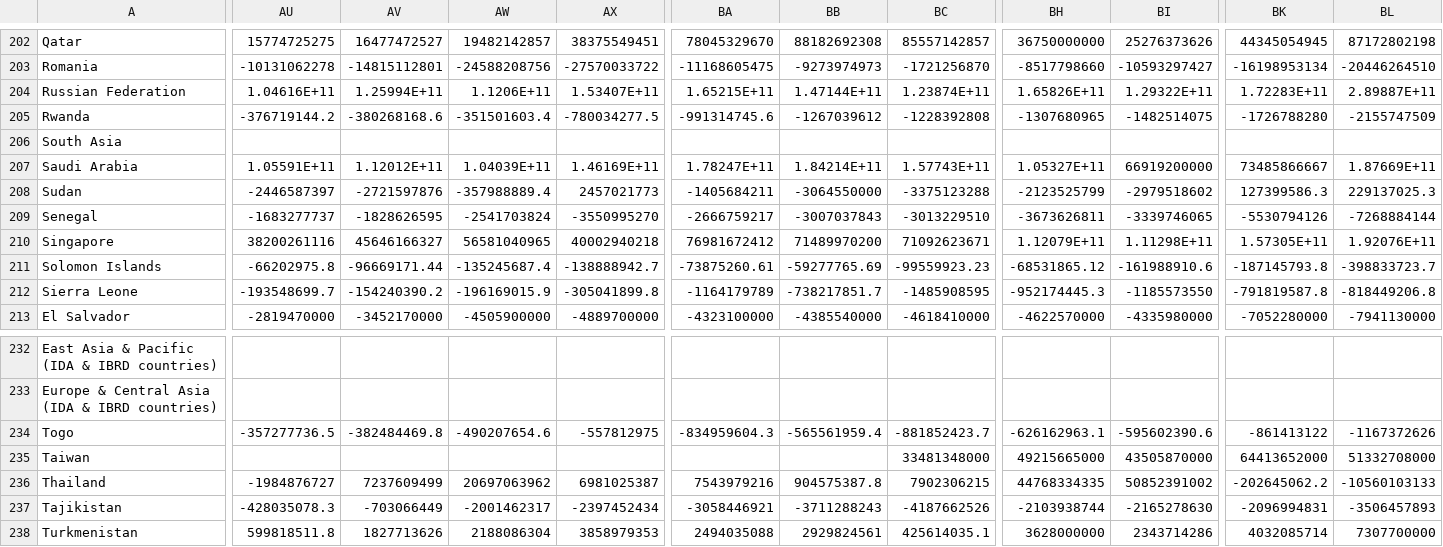
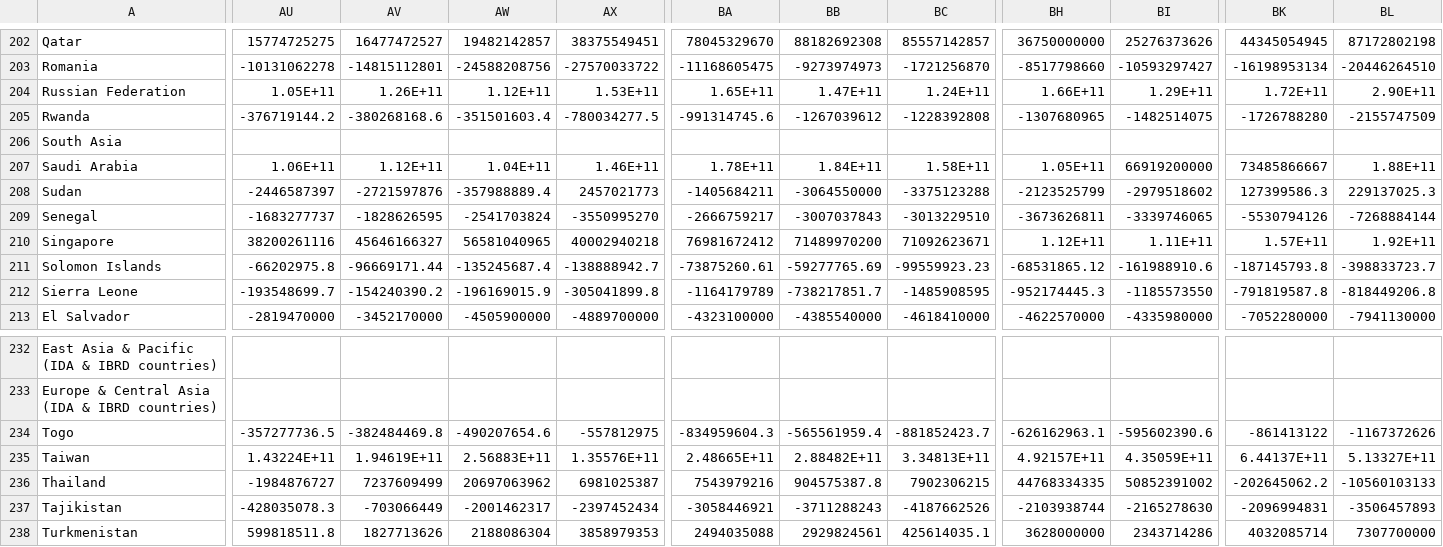
Before and after one commit to xiaolong70701/tariff, a CSV file: data/raw/macro/trade_by_country.csv, drawn as a sheet; only a part is shown, gaps mark what is left out; removed rows and columns are numbered as before the commit, all else as after; rows hold the shown columns only; the diff covers the shown part only; the diff names each change by its address in the sheet, - before the commit and + after, or states it on an @@ line.

```diff
--- a/data/raw/macro/trade_by_country.csv
+++ b/data/raw/macro/trade_by_country.csv
-AU204: 1.04616E+11
+AU204: 1.05E+11
-AV204: 1.25994E+11
+AV204: 1.26E+11
-AW204: 1.1206E+11
+AW204: 1.12E+11
-AX204: 1.53407E+11
+AX204: 1.53E+11
-BA204: 1.65215E+11
+BA204: 1.65E+11
-BB204: 1.47144E+11
+BB204: 1.47E+11
-BC204: 1.23874E+11
+BC204: 1.24E+11
-BH204: 1.65826E+11
+BH204: 1.66E+11
-BI204: 1.29322E+11
+BI204: 1.29E+11
-BK204: 1.72283E+11
+BK204: 1.72E+11
-BL204: 2.89887E+11
+BL204: 2.90E+11
-AU207: 1.05591E+11
+AU207: 1.06E+11
-AV207: 1.12012E+11
+AV207: 1.12E+11
-AW207: 1.04039E+11
+AW207: 1.04E+11
-AX207: 1.46169E+11
+AX207: 1.46E+11
-BA207: 1.78247E+11
+BA207: 1.78E+11
-BB207: 1.84214E+11
+BB207: 1.84E+11
-BC207: 1.57743E+11
+BC207: 1.58E+11
-BH207: 1.05327E+11
+BH207: 1.05E+11
-BL207: 1.87669E+11
+BL207: 1.88E+11
-BH210: 1.12079E+11
+BH210: 1.12E+11
-BI210: 1.11298E+11
+BI210: 1.11E+11
-BK210: 1.57305E+11
+BK210: 1.57E+11
-BL210: 1.92076E+11
+BL210: 1.92E+11
-row 235: Taiwan |  |  |  |  |  |  | 33481348000 | 49215665000 | 43505870000 | 64413652000 | 51332708000
+row 235: Taiwan | 1.43224E+11 | 1.94619E+11 | 2.56883E+11 | 1.35576E+11 | 2.48665E+11 | 2.88482E+11 | 3.34813E+11 | 4.92157E+11 | 4.35059E+11 | 6.44137E+11 | 5.13327E+11
```
Also changed, not shown: 58 edited cells elsewhere in this file, 53 other files.
